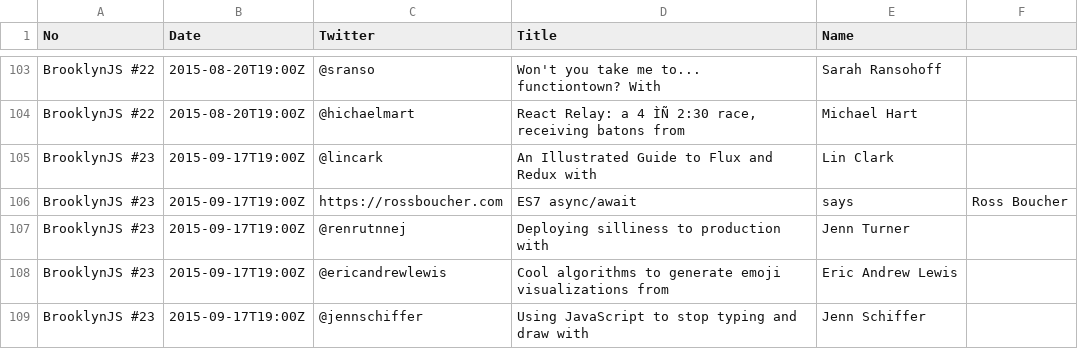
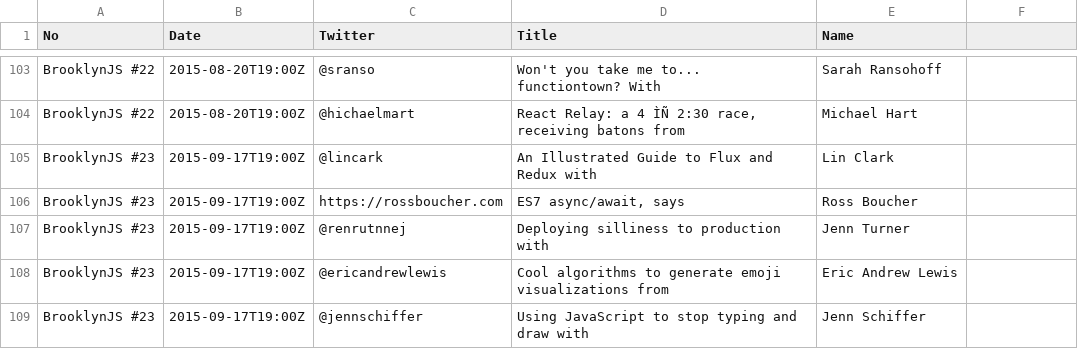
Before and after one commit to brooklynjs/brooklynjs.github.io, a CSV file: speakers.csv, drawn as a sheet; only a part is shown, gaps mark what is left out.

Commit message:
Still fixing csv errors

```diff
--- a/speakers.csv
+++ b/speakers.csv
@@ -105,3 +105,3 @@ BrooklynJS #22,2015-08-20T19:00Z,@hichaelmart,"React Relay: a 4 ÌÑ 2:30 race,
 BrooklynJS #23,2015-09-17T19:00Z,@lincark,An Illustrated Guide to Flux and Redux with,Lin Clark
-BrooklynJS #23,2015-09-17T19:00Z,https://rossboucher.com,ES7 async/await, says,Ross Boucher
+BrooklynJS #23,2015-09-17T19:00Z,https://rossboucher.com,"ES7 async/await, says",Ross Boucher
 BrooklynJS #23,2015-09-17T19:00Z,@renrutnnej,Deploying silliness to production with,Jenn Turner
```
